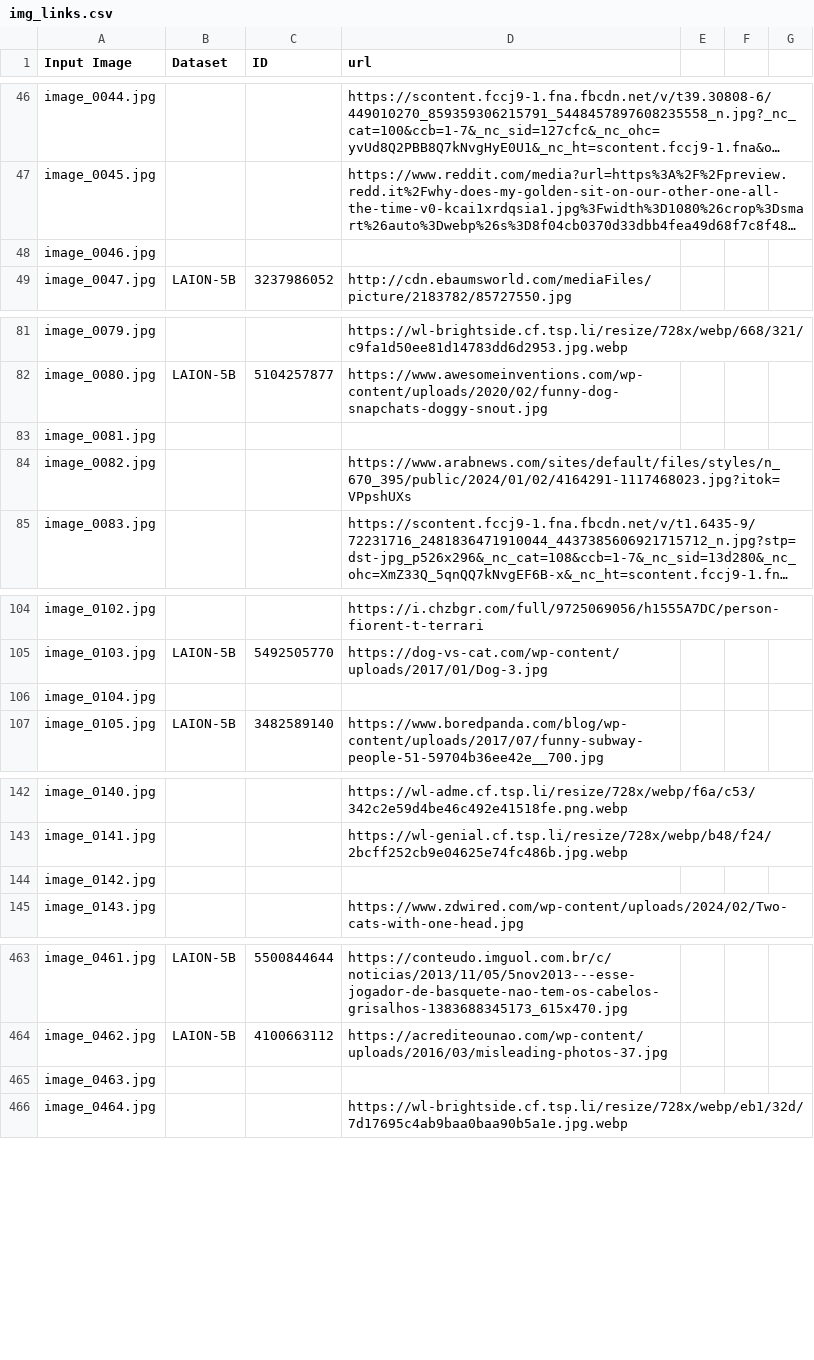
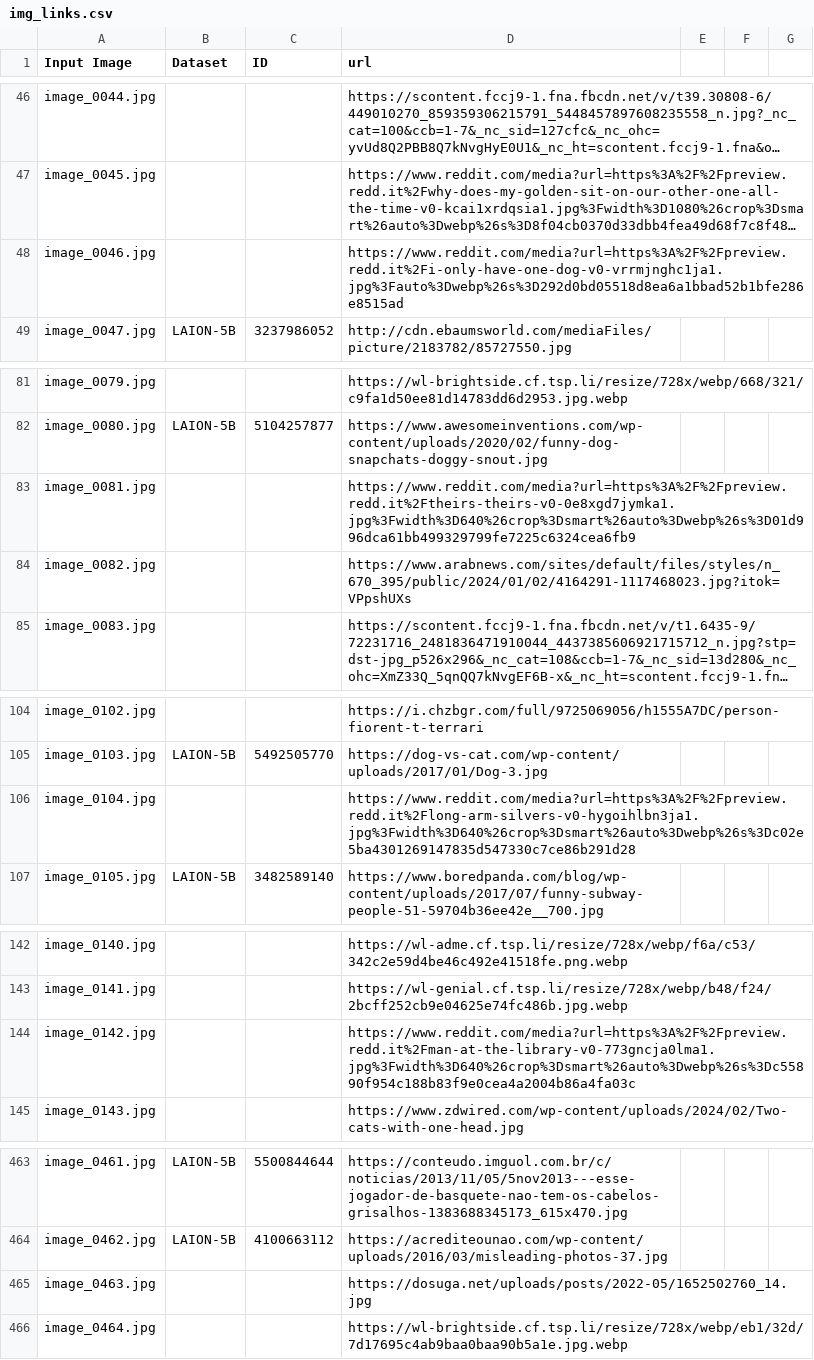
Before and after one commit to kailasdayanandan/dual_thinking, a CSV file: data/img_links.csv, drawn as a sheet; only a part is shown, gaps mark what is left out; long unchanged cells end in …; the diff covers the shown part only; the diff names each change by its address in the sheet, - before the commit and + after, or states it on an @@ line.

Commit message:
Add files via upload

```diff
--- a/data/img_links.csv
+++ b/data/img_links.csv
-D48 (url): (empty)
+D48 (url): https://www.reddit.com/media?url=https%3A%2F%2Fpreview.redd.it%2Fi-only-have-one-dog-v0-vrrmjnghc1ja1.jpg%3Fauto%3Dwebp%26s%3D292d0bd05518d8ea6a1bbad52b1bfe286e8515ad
-D83 (url): (empty)
+D83 (url): https://www.reddit.com/media?url=https%3A%2F%2Fpreview.redd.it%2Ftheirs-theirs-v0-0e8xgd7jymka1.jpg%3Fwidth%3D640%26crop%3Dsmart%26auto%3Dwebp%26s%3D01d996dca61bb499329799fe7225c6324cea6fb9
-D106 (url): (empty)
+D106 (url): https://www.reddit.com/media?url=https%3A%2F%2Fpreview.redd.it%2Flong-arm-silvers-v0-hygoihlbn3ja1.jpg%3Fwidth%3D640%26crop%3Dsmart%26auto%3Dwebp%26s%3Dc02e5ba4301269147835d547330c7ce86b291d28
-D144 (url): (empty)
+D144 (url): https://www.reddit.com/media?url=https%3A%2F%2Fpreview.redd.it%2Fman-at-the-library-v0-773gncja0lma1.jpg%3Fwidth%3D640%26crop%3Dsmart%26auto%3Dwebp%26s%3Dc55890f954c188b83f9e0cea4a2004b86a4fa03c
-D465 (url): (empty)
+D465 (url): https://dosuga.net/uploads/posts/2022-05/1652502760_14.jpg
```
Also changed, not shown: 16 edited cells elsewhere in this file.
